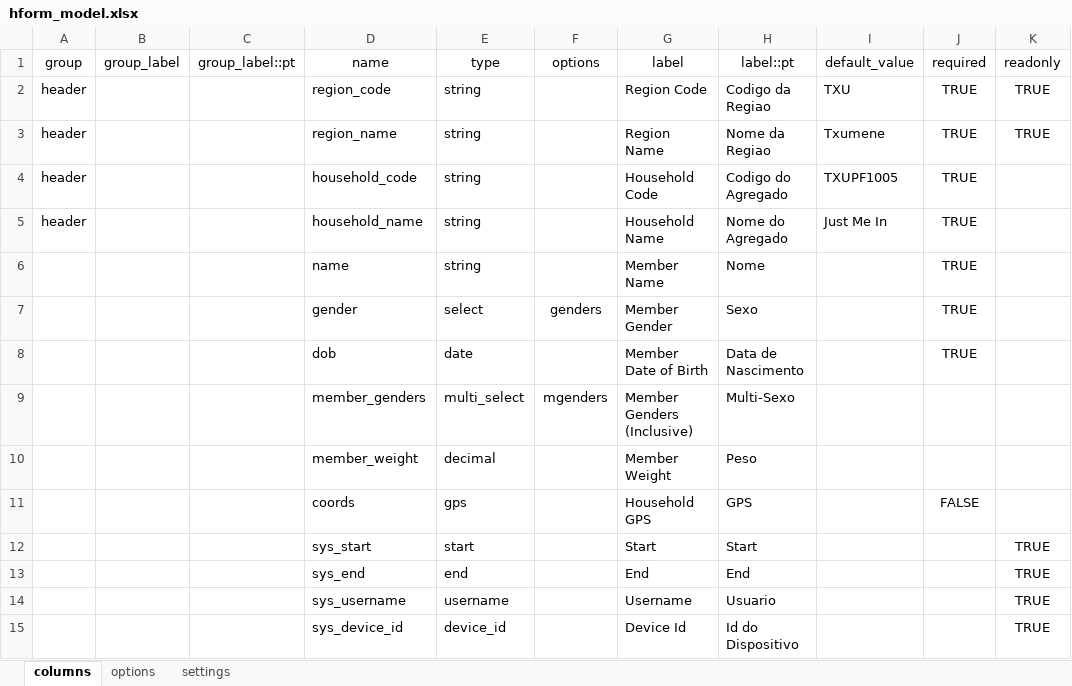
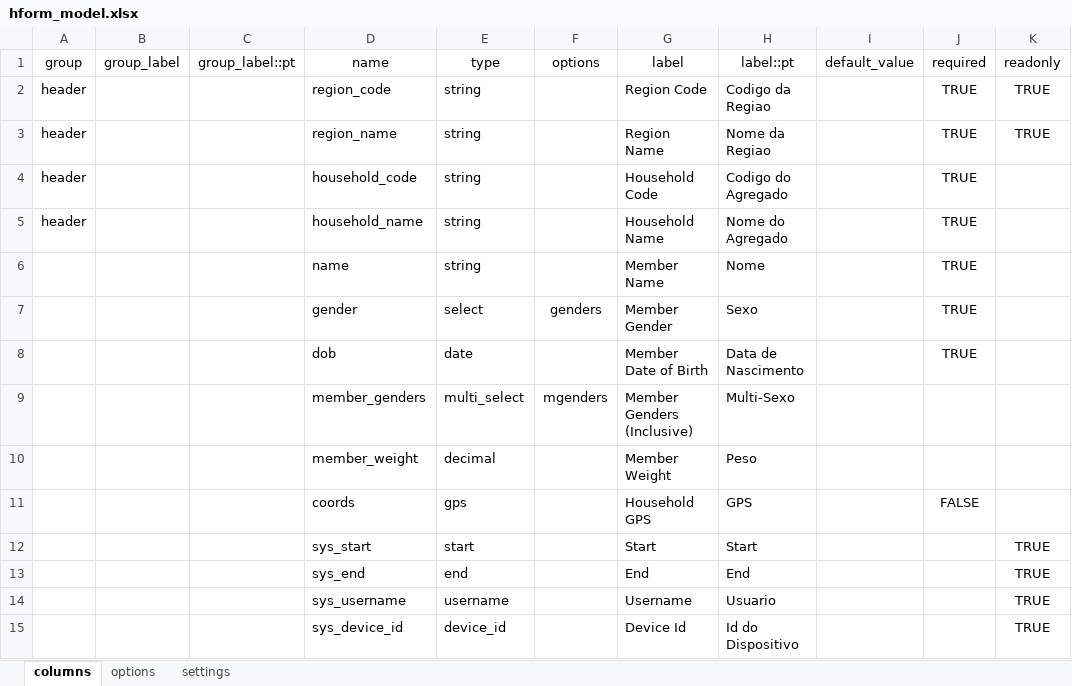
Before and after one commit to philimones-group/hds-explorer-tablet, an Excel workbook: app/src/main/res/raw/hform_model.xlsx, sheet columns, drawn as a sheet; values as stored, in another font and other column widths than the file's, no borders; the diff names each change by its address in the sheet, - before the commit and + after, or states it on an @@ line.

```diff
--- a/app/src/main/res/raw/hform_model.xlsx (sheet columns)
+++ b/app/src/main/res/raw/hform_model.xlsx (sheet columns)
-I2: TXU
+I2: (empty)
-I3: Txumene
+I3: (empty)
-I4: TXUPF1005
+I4: (empty)
-I5: Just Me In
+I5: (empty)
```
Also changed, not shown: 4 other files.
